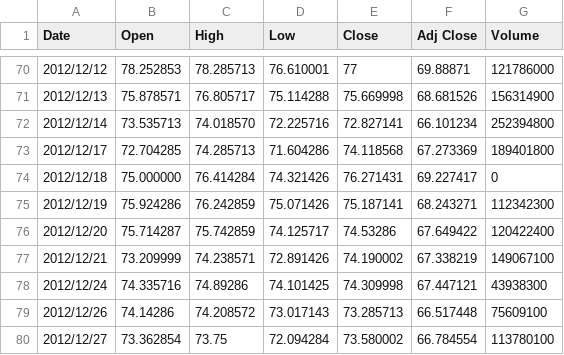
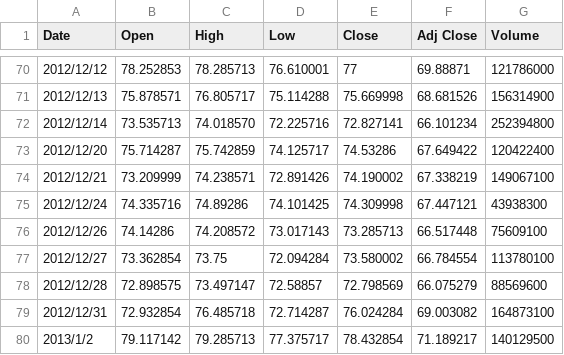
Before and after one commit to cwhui1012/COMP5541Proj, a CSV file: 1_r_price_train.csv, drawn as a sheet; only a part is shown, gaps mark what is left out; the shorter side is filled out with more unchanged rows; the diff names each change by its address in the sheet, - before the commit and + after, or states it on an @@ line.

Commit message:
Update 1_r_price_train.csv

```diff
--- a/1_r_price_train.csv
+++ b/1_r_price_train.csv
-row 73: 2012/12/17 | 72.704285 | 74.285713 | 71.604286 | 74.118568 | 67.273369 | 189401800
-row 74: 2012/12/18 | 75.000000 | 76.414284 | 74.321426 | 76.271431 | 69.227417 | 0
-row 75: 2012/12/19 | 75.924286 | 76.242859 | 75.071426 | 75.187141 | 68.243271 | 112342300
```
